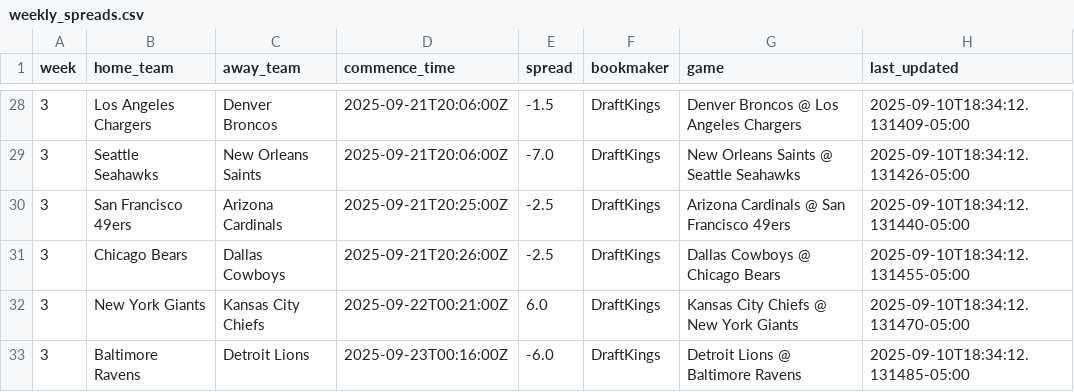
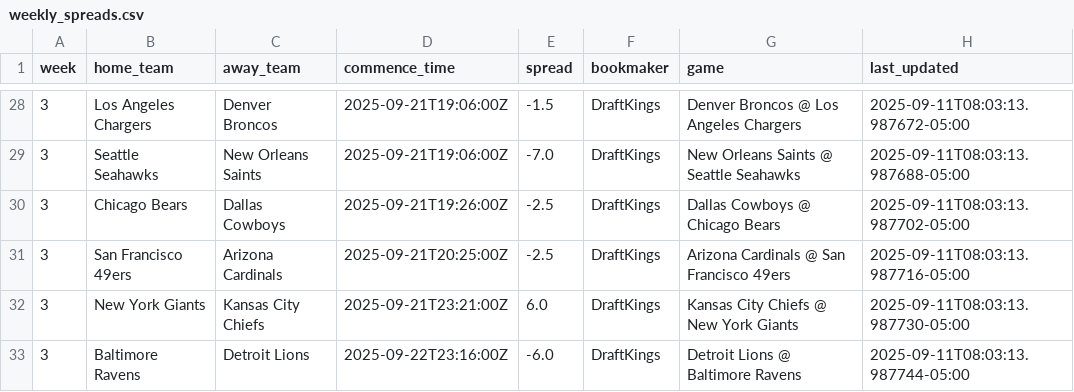
Before and after one commit to jackewings/NFL-Pickem-App, a CSV file: data/weekly_spreads.csv, drawn as a sheet; only a part is shown, gaps mark what is left out; the diff covers the shown part only.

```diff
--- a/data/weekly_spreads.csv
+++ b/data/weekly_spreads.csv
@@ -28,6 +28,6 @@ week,home_team,away_team,commence_time,spread,bookmaker,game,last_updated
-3,Los Angeles Chargers,Denver Broncos,2025-09-21T20:06:00Z,-1.5,DraftKings,Denver Broncos @ Los Angeles Chargers,2025-09-10T18:34:12.131409-05:00
-3,Seattle Seahawks,New Orleans Saints,2025-09-21T20:06:00Z,-7.0,DraftKings,New Orleans Saints @ Seattle Seahawks,2025-09-10T18:34:12.131426-05:00
-3,San Francisco 49ers,Arizona Cardinals,2025-09-21T20:25:00Z,-2.5,DraftKings,Arizona Cardinals @ San Francisco 49ers,2025-09-10T18:34:12.131440-05:00
-3,Chicago Bears,Dallas Cowboys,2025-09-21T20:26:00Z,-2.5,DraftKings,Dallas Cowboys @ Chicago Bears,2025-09-10T18:34:12.131455-05:00
-3,New York Giants,Kansas City Chiefs,2025-09-22T00:21:00Z,6.0,DraftKings,Kansas City Chiefs @ New York Giants,2025-09-10T18:34:12.131470-05:00
-3,Baltimore Ravens,Detroit Lions,2025-09-23T00:16:00Z,-6.0,DraftKings,Detroit Lions @ Baltimore Ravens,2025-09-10T18:34:12.131485-05:00
+3,Los Angeles Chargers,Denver Broncos,2025-09-21T19:06:00Z,-1.5,DraftKings,Denver Broncos @ Los Angeles Chargers,2025-09-11T08:03:13.987672-05:00
+3,Seattle Seahawks,New Orleans Saints,2025-09-21T19:06:00Z,-7.0,DraftKings,New Orleans Saints @ Seattle Seahawks,2025-09-11T08:03:13.987688-05:00
+3,Chicago Bears,Dallas Cowboys,2025-09-21T19:26:00Z,-2.5,DraftKings,Dallas Cowboys @ Chicago Bears,2025-09-11T08:03:13.987702-05:00
+3,San Francisco 49ers,Arizona Cardinals,2025-09-21T20:25:00Z,-2.5,DraftKings,Arizona Cardinals @ San Francisco 49ers,2025-09-11T08:03:13.987716-05:00
+3,New York Giants,Kansas City Chiefs,2025-09-21T23:21:00Z,6.0,DraftKings,Kansas City Chiefs @ New York Giants,2025-09-11T08:03:13.987730-05:00
+3,Baltimore Ravens,Detroit Lions,2025-09-22T23:16:00Z,-6.0,DraftKings,Detroit Lions @ Baltimore Ravens,2025-09-11T08:03:13.987744-05:00
```
Also changed, not shown: 39 edited cells elsewhere in this file.
